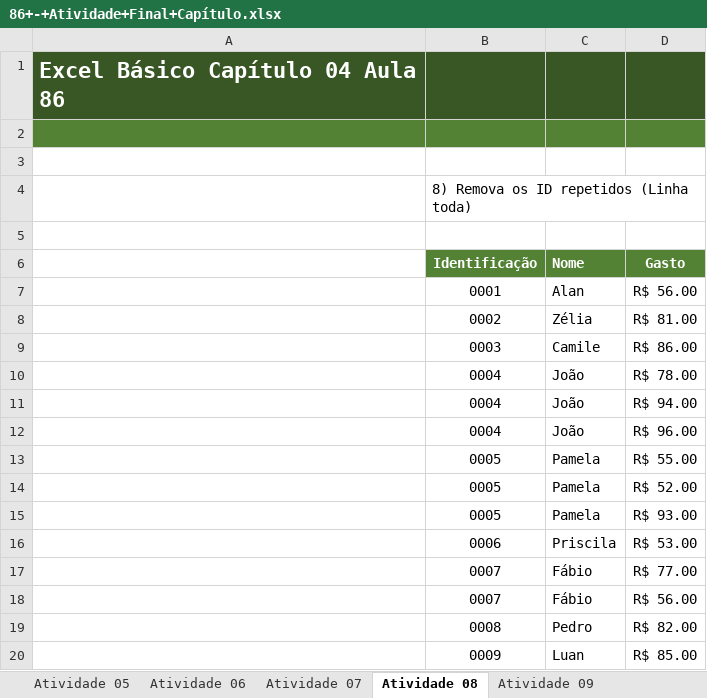
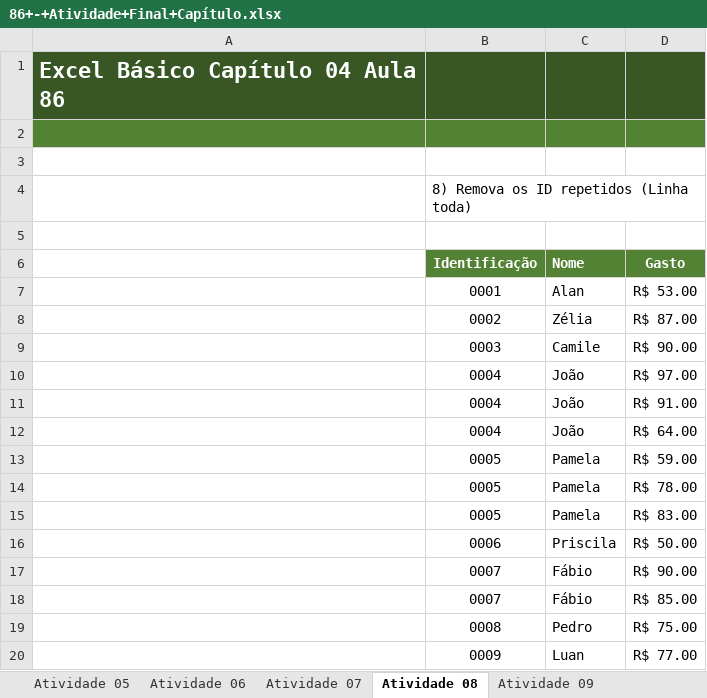
Before and after one commit to alanjoffre/excel-nivel-especialista, an Excel workbook: curso-completo/excel_365_do_zero_ao_avancado/5.basico_formatacao_de_tabela_e_analise_de_dados/110.atividade_final_capitulo/86+-+Atividade+Final+Capítulo.xlsx, sheet Atividade 08, drawn as a sheet; values as stored, in another font and other column widths than the file's, no borders; conditional formats not drawn; the diff names each change by its address in the sheet, - before the commit and + after, or states it on an @@ line.

```diff
--- a/curso-completo/excel_365_do_zero_ao_avancado/5.basico_formatacao_de_tabela_e_analise_de_dados/110.atividade_final_capitulo/86+-+Atividade+Final+Capítulo.xlsx (sheet Atividade 08)
+++ b/curso-completo/excel_365_do_zero_ao_avancado/5.basico_formatacao_de_tabela_e_analise_de_dados/110.atividade_final_capitulo/86+-+Atividade+Final+Capítulo.xlsx (sheet Atividade 08)
-D7 (Gasto): R$ 56.00
+D7 (Gasto): R$ 53.00
-D8 (Gasto): R$ 81.00
+D8 (Gasto): R$ 87.00
-D9 (Gasto): R$ 86.00
+D9 (Gasto): R$ 90.00
-D10 (Gasto): R$ 78.00
+D10 (Gasto): R$ 97.00
-D11 (Gasto): R$ 94.00
+D11 (Gasto): R$ 91.00
-D12 (Gasto): R$ 96.00
+D12 (Gasto): R$ 64.00
-D13 (Gasto): R$ 55.00
+D13 (Gasto): R$ 59.00
-D14 (Gasto): R$ 52.00
+D14 (Gasto): R$ 78.00
-D15 (Gasto): R$ 93.00
+D15 (Gasto): R$ 83.00
-D16 (Gasto): R$ 53.00
+D16 (Gasto): R$ 50.00
-D17 (Gasto): R$ 77.00
+D17 (Gasto): R$ 90.00
-D18 (Gasto): R$ 56.00
+D18 (Gasto): R$ 85.00
-D19 (Gasto): R$ 82.00
+D19 (Gasto): R$ 75.00
-D20 (Gasto): R$ 85.00
+D20 (Gasto): R$ 77.00
```
Also changed, not shown: sheet Atividade 02, sheet Atividade 03, sheet Atividade 01, sheet Atividade 07, sheet Atividade 06, sheet Atividade 05, charts or pictures, curso-completo/excel_365_do_zero_ao_avancado/5.basico_formatacao_de_tabela_e_analise_de_dados/103.estrutura_de_topicos_agrupar_e_desagrupar/79+-+Estrutura+de+Tópicos+Agrupar+e+Desagrupar.xlsx, curso-completo/excel_365_do_zero_ao_avancado/5.basico_formatacao_de_tabela_e_analise_de_dados/104.ferramentas_classificar/80+-+Ferramenta+Classificar.xlsx, 6 other files.
